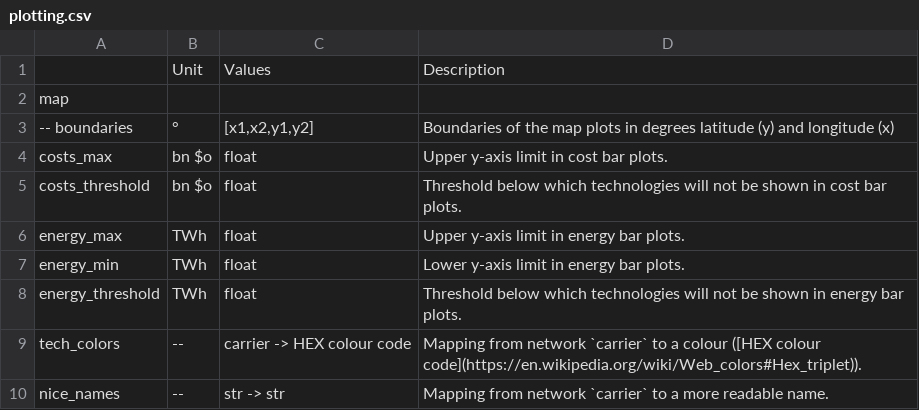
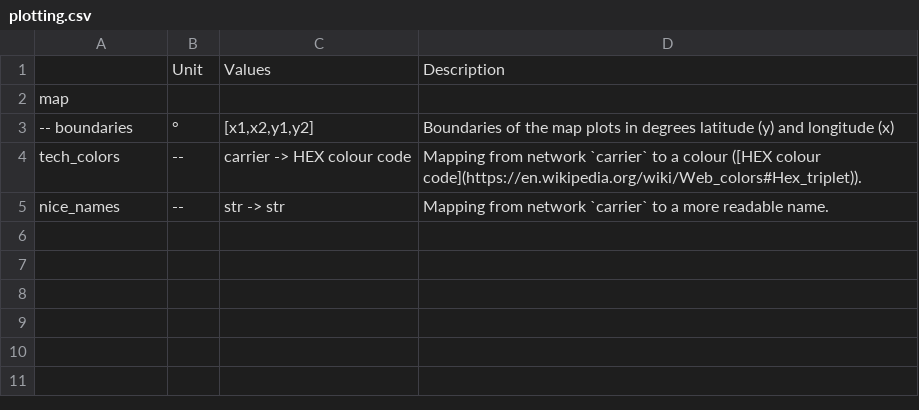
Before and after one commit to PyPSA/pypsa-usa, a CSV file: docs/source/configtables/plotting.csv, drawn as a sheet; the diff names each change by its address in the sheet, - before the commit and + after, or states it on an @@ line.

```diff
--- a/docs/source/configtables/plotting.csv
+++ b/docs/source/configtables/plotting.csv
-row 4: costs_max | bn $o | float | Upper y-axis limit in cost bar plots.
-row 5: costs_threshold | bn $o | float | Threshold below which technologies will not be shown in cost bar plots.
-row 6: energy_max | TWh | float | Upper y-axis limit in energy bar plots.
-row 7: energy_min | TWh | float | Lower y-axis limit in energy bar plots.
-row 8: energy_threshold | TWh | float | Threshold below which technologies will not be shown in energy bar plots.
```
Also changed, not shown: 10 other files.
